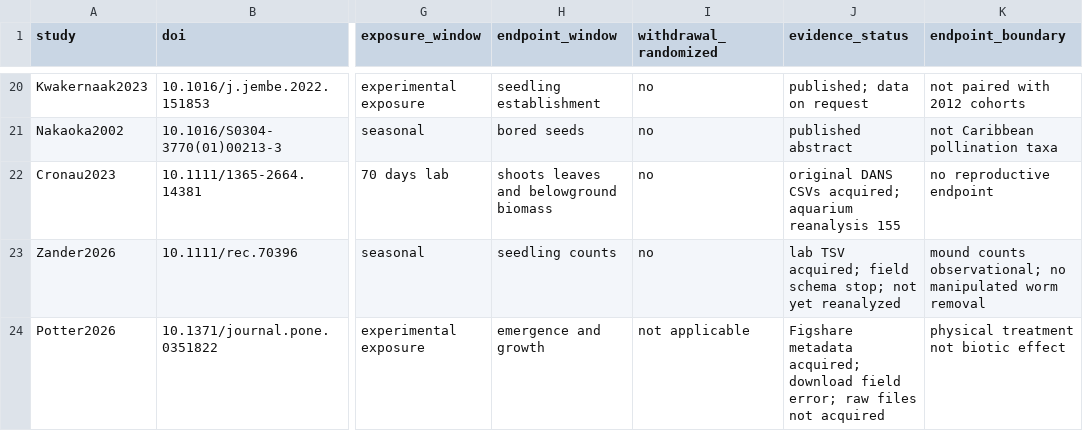
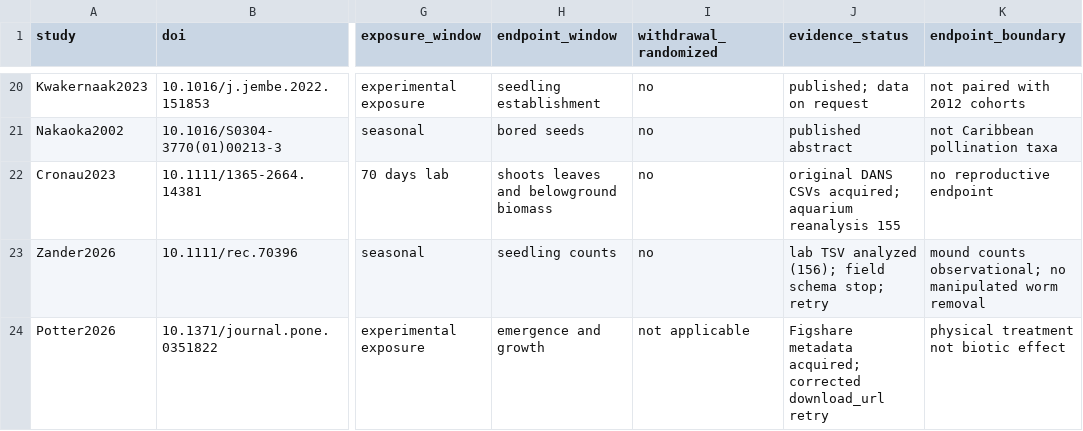
Before and after one commit to zuizui0223/Tampa, a CSV file: data/seagrass_interactions_v1/reproductive_stage_evidence_registry.csv, drawn as a sheet; only a part is shown, gaps mark what is left out; the diff names each change by its address in the sheet, - before the commit and + after, or states it on an @@ line.

Commit message:
Quantify tank-level phenological versus terminal stock contrasts and retry field sources

```diff
--- a/data/seagrass_interactions_v1/reproductive_stage_evidence_registry.csv
+++ b/data/seagrass_interactions_v1/reproductive_stage_evidence_registry.csv
-J23 (evidence_status): lab TSV acquired; field schema stop; not yet reanalyzed
+J23 (evidence_status): lab TSV analyzed (156); field schema stop; retry
-J24 (evidence_status): …metadata acquired; download field error; raw files not acquired
+J24 (evidence_status): …metadata acquired; corrected download_url retry
```
Also changed, not shown: 5 other files.
